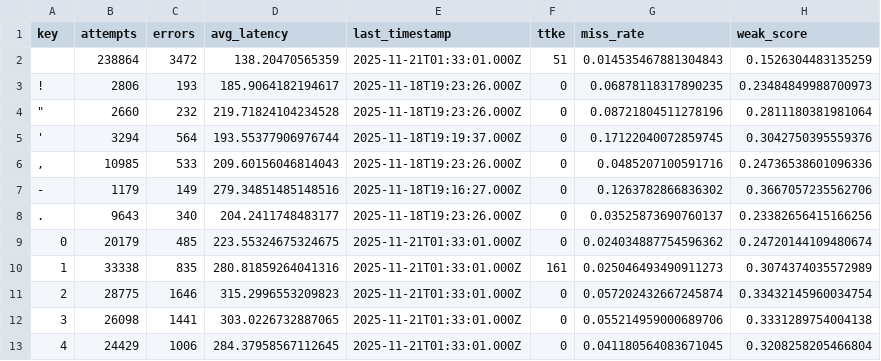
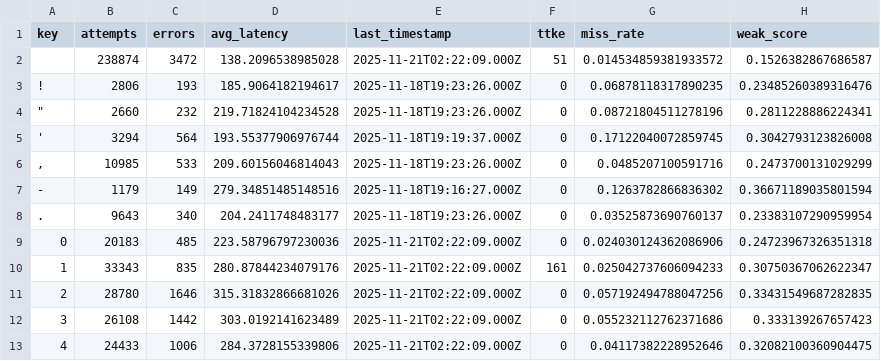
Before and after one commit to markus-nordmann/keybr_analytics, a CSV file: output/key_metrics.csv, drawn as a sheet; only a part is shown; the diff covers the shown part only.

Commit message:
Update metrics from 2025-11-21

```diff
--- a/output/key_metrics.csv
+++ b/output/key_metrics.csv
@@ -1,13 +1,13 @@
 key,attempts,errors,avg_latency,last_timestamp,ttke,miss_rate,weak_score
- ,238864,3472,138.20470565359,2025-11-21T01:33:01.000Z,51,0.014535467881304843,0.1526304483135259
-!,2806,193,185.9064182194617,2025-11-18T19:23:26.000Z,0,0.06878118317890235,0.23484849988700973
-"""",2660,232,219.71824104234528,2025-11-18T19:23:26.000Z,0,0.08721804511278196,0.2811180381981064
-',3294,564,193.55377906976744,2025-11-18T19:19:37.000Z,0,0.17122040072859745,0.3042750395559376
-",",10985,533,209.60156046814043,2025-11-18T19:23:26.000Z,0,0.0485207100591716,0.24736538601096336
--,1179,149,279.34851485148516,2025-11-18T19:16:27.000Z,0,0.1263782866836302,0.3667057235562706
-.,9643,340,204.2411748483177,2025-11-18T19:23:26.000Z,0,0.03525873690760137,0.23382656415166256
-0,20179,485,223.55324675324675,2025-11-21T01:33:01.000Z,0,0.024034887754596362,0.24720144109480674
-1,33338,835,280.81859264041316,2025-11-21T01:33:01.000Z,161,0.025046493490911273,0.3074374035572989
-2,28775,1646,315.2996553209823,2025-11-21T01:33:01.000Z,0,0.057202432667245874,0.33432145960034754
-3,26098,1441,303.0226732887065,2025-11-21T01:33:01.000Z,0,0.055214959000689706,0.3331289754004138
-4,24429,1006,284.37958567112645,2025-11-21T01:33:01.000Z,0,0.041180564083671045,0.3208258205466804
+ ,238874,3472,138.2096538985028,2025-11-21T02:22:09.000Z,51,0.014534859381933572,0.1526382867686587
+!,2806,193,185.9064182194617,2025-11-18T19:23:26.000Z,0,0.06878118317890235,0.23485260389316476
+"""",2660,232,219.71824104234528,2025-11-18T19:23:26.000Z,0,0.08721804511278196,0.2811228886224341
+',3294,564,193.55377906976744,2025-11-18T19:19:37.000Z,0,0.17122040072859745,0.3042793123826008
+",",10985,533,209.60156046814043,2025-11-18T19:23:26.000Z,0,0.0485207100591716,0.2473700131029299
+-,1179,149,279.34851485148516,2025-11-18T19:16:27.000Z,0,0.1263782866836302,0.36671189035801594
+.,9643,340,204.2411748483177,2025-11-18T19:23:26.000Z,0,0.03525873690760137,0.23383107290959954
+0,20183,485,223.58796797230036,2025-11-21T02:22:09.000Z,0,0.024030124362086906,0.24723967326351318
+1,33343,835,280.87844234079176,2025-11-21T02:22:09.000Z,161,0.025042737606094233,0.30750367062622347
+2,28780,1646,315.31832866681026,2025-11-21T02:22:09.000Z,0,0.057192494788047256,0.33431549687282835
+3,26108,1442,303.0192141623489,2025-11-21T02:22:09.000Z,0,0.055232112762371686,0.333139267657423
+4,24433,1006,284.3728155339806,2025-11-21T02:22:09.000Z,0,0.04117382228952646,0.32082100360904475
```
Also changed, not shown: 86 edited cells elsewhere in this file, output/daily_metrics.csv, output/weak_keys.csv.
